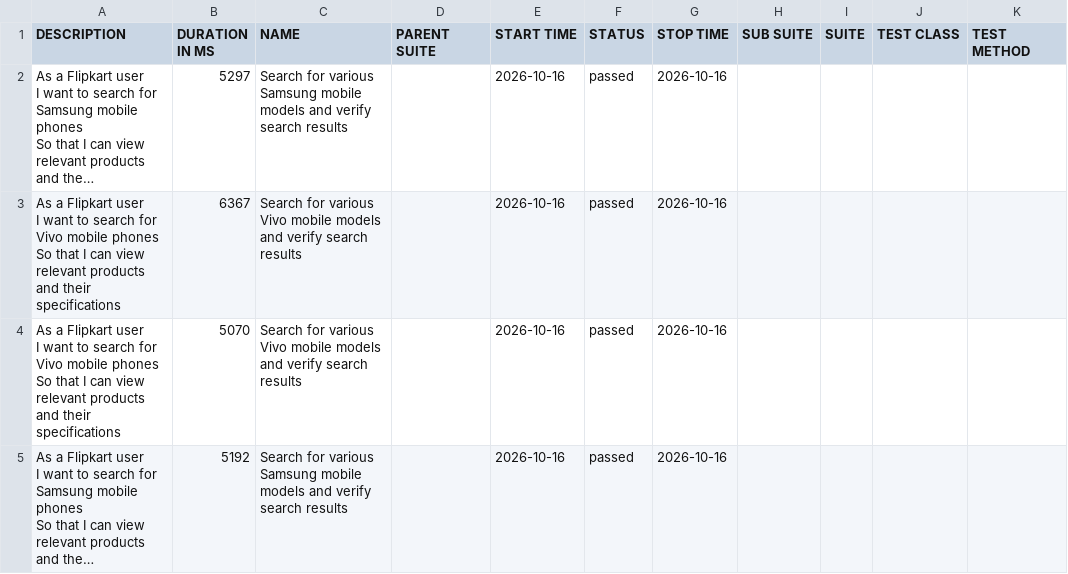
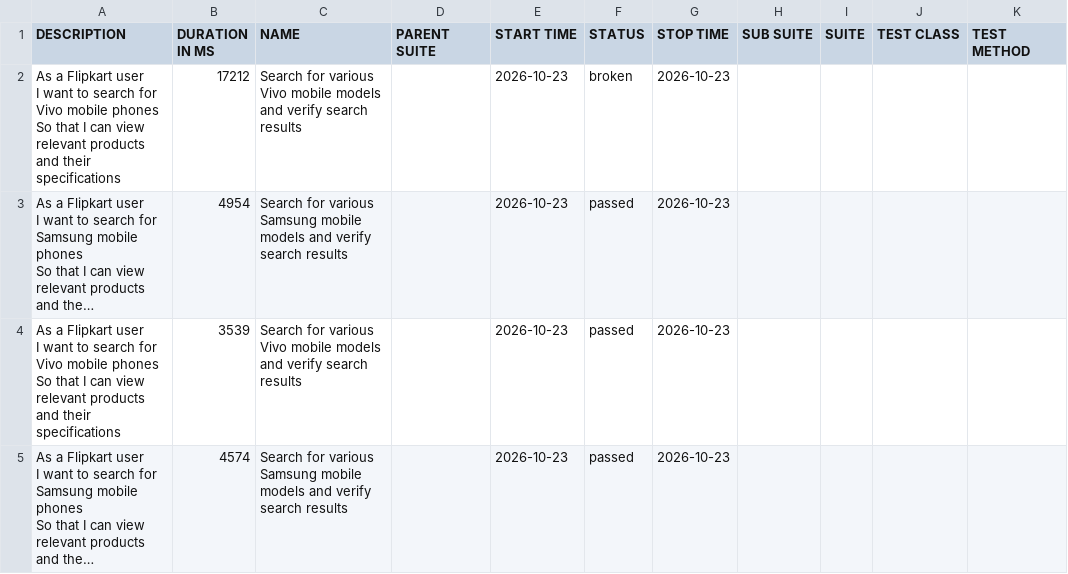
Before and after one commit to sanjeetkumar1986/Playwright-cucumber-BDD, a CSV file: data/suites.csv, drawn as a sheet; long unchanged cells end in …; removed rows and columns are numbered as before the commit, all else as after; ↵ is a line break in a cell; the diff names each change by its address in the sheet, - before the commit and + after, or states it on an @@ line.

```diff
--- a/data/suites.csv
+++ b/data/suites.csv
+row 2: As a Flipkart user ↵ I want to search for Vivo mobile phones ↵ So that I can view relevant products and their specifications | 17212 | Search for various Vivo mobile models and verify search results |  | 2026-10-23 | broken | 2026-10-23
-B3 (DURATION IN MS): 5297
+B3 (DURATION IN MS): 4954
-E3:E4 (START TIME): 2026-10-16
+E3:E4 (START TIME): 2026-10-23
-G3:G4 (STOP TIME): 2026-10-16
+G3:G4 (STOP TIME): 2026-10-23
-B4 (DURATION IN MS): 6367
+B4 (DURATION IN MS): 3539
-row 4: As a Flipkart user ↵ I want to search for Vivo mobile phones ↵ So that I can view relevant products and their specifications | 5070 | Search for various Vivo mobile models and verify search results |  | 2026-10-16 | passed | 2026-10-16
-B5 (DURATION IN MS): 5192
+B5 (DURATION IN MS): 4574
-E5 (START TIME): 2026-10-16
+E5 (START TIME): 2026-10-23
-G5 (STOP TIME): 2026-10-16
+G5 (STOP TIME): 2026-10-23
```
Also changed, not shown: 36 other files.
